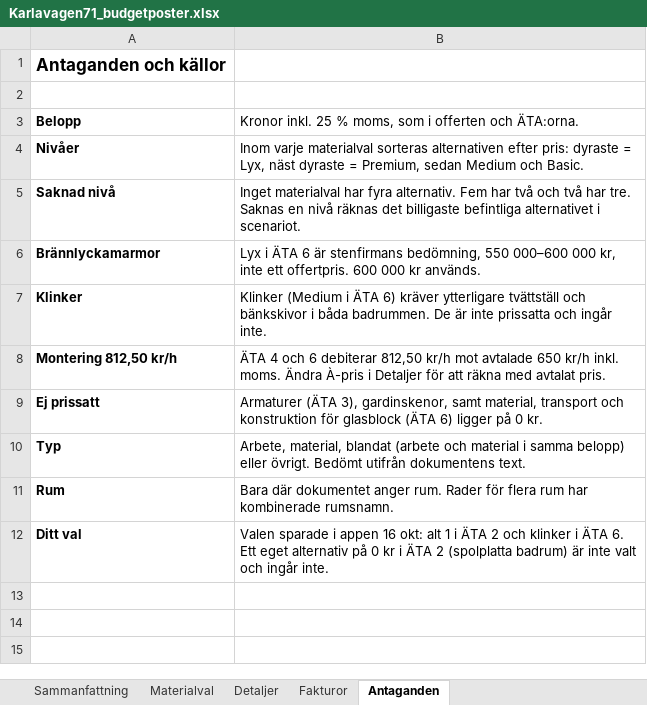
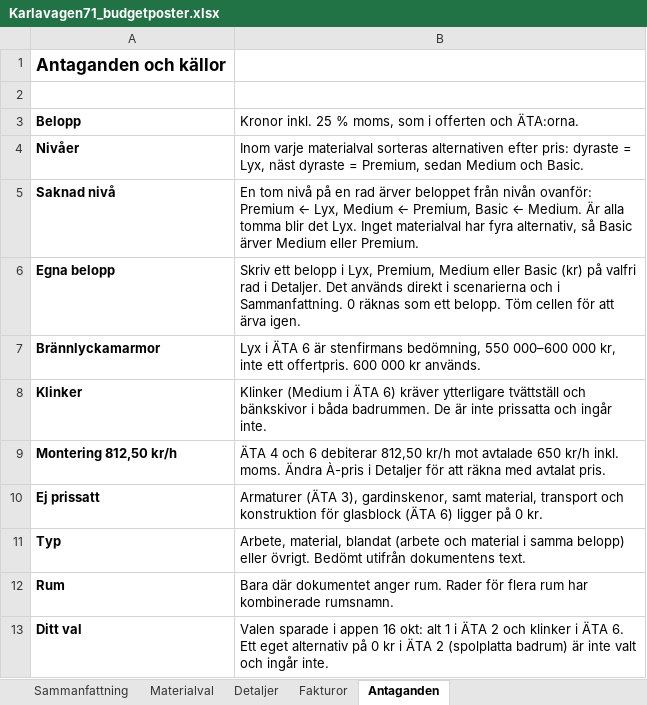
Before and after one commit to patrikgune-beep/AppDevRepo, an Excel workbook: karlavagen/Karlavagen71_budgetposter.xlsx, sheet Antaganden, drawn as a sheet; values as stored, in another font and other column widths than the file's, no borders; the diff names each change by its address in the sheet, - before the commit and + after, or states it on an @@ line.

```diff
--- a/karlavagen/Karlavagen71_budgetposter.xlsx (sheet Antaganden)
+++ b/karlavagen/Karlavagen71_budgetposter.xlsx (sheet Antaganden)
-B5: Inget materialval har fyra alternativ. Fem har två och två har tre. Saknas en nivå räknas det billigaste befintliga alternativet i scenariot.
+B5: En tom nivå på en rad ärver beloppet från nivån ovanför: Premium ← Lyx, Medium ← Premium, Basic ← Medium. Är alla tomma blir det Lyx. Inget materialval har fyra alternativ, så Basic ärver Medium eller Premium.
+row 6: Egna belopp | Skriv ett belopp i Lyx, Premium, Medium eller Basic (kr) på valfri rad i Detaljer. Det används direkt i scenarierna och i Sammanfattning. 0 räknas som ett belopp. Töm cellen för att ärva igen.
```
Also changed, not shown: sheet Detaljer, sheet Sammanfattning, formulas that keep their value.
